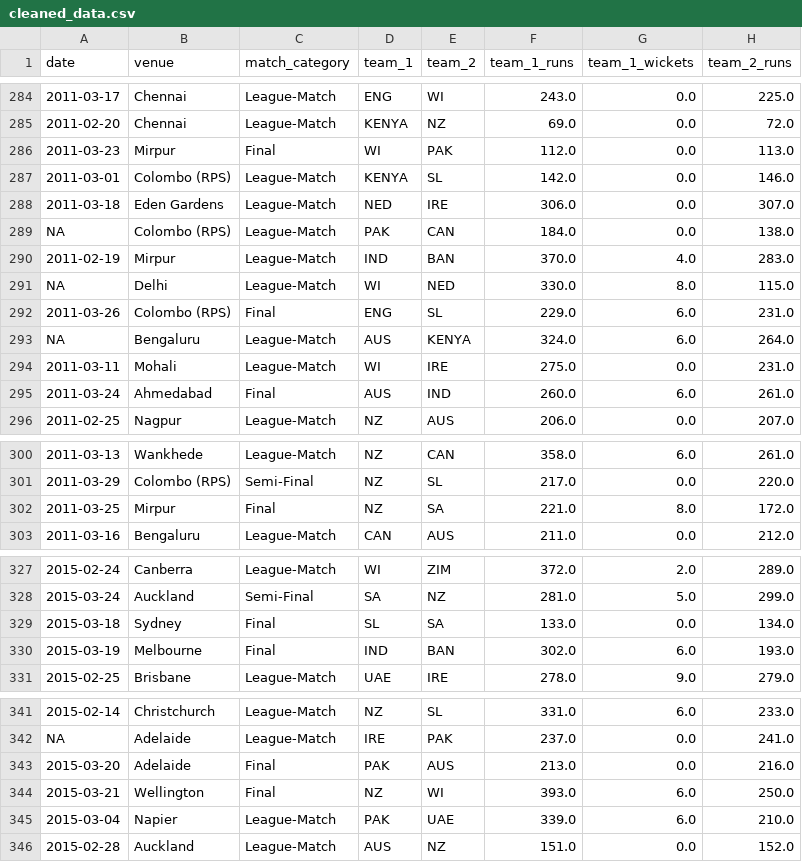
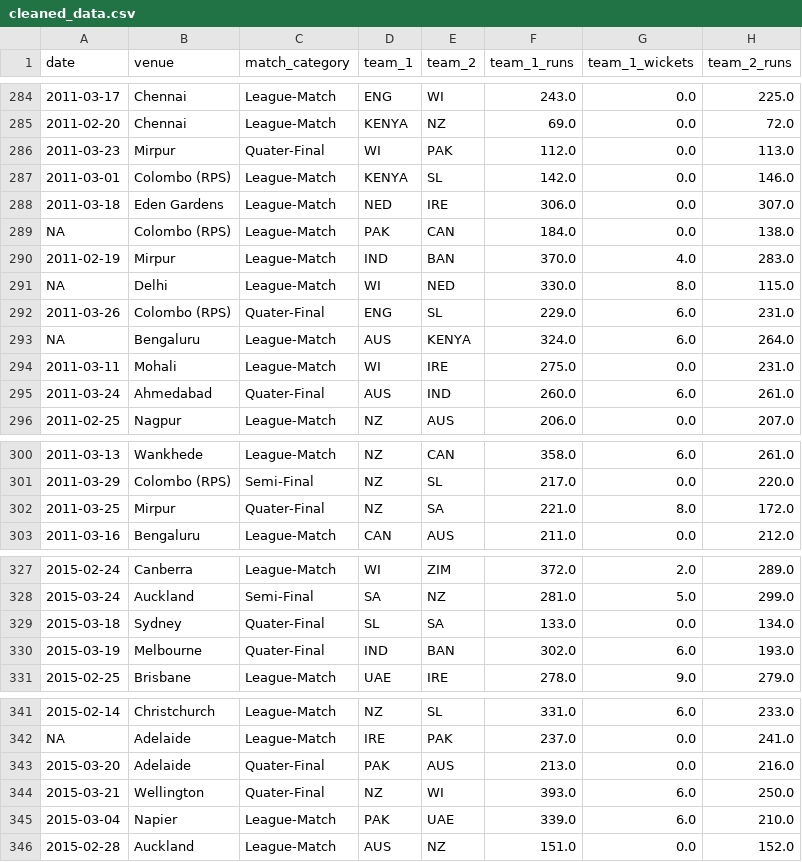
Before and after one commit to RashmikaD2001/Python-Bootcamp-Project, a CSV file: cleaned_data.csv, drawn as a sheet; only a part is shown, gaps mark what is left out; the diff names each change by its address in the sheet, - before the commit and + after, or states it on an @@ line.

Commit message:
Update match Categories

```diff
--- a/cleaned_data.csv
+++ b/cleaned_data.csv
-C286 (match_category): Final
+C286 (match_category): Quater-Final
-C292 (match_category): Final
+C292 (match_category): Quater-Final
-C295 (match_category): Final
+C295 (match_category): Quater-Final
-C302 (match_category): Final
+C302 (match_category): Quater-Final
-C329:C330 (match_category): Final
+C329:C330 (match_category): Quater-Final
-C343:C344 (match_category): Final
+C343:C344 (match_category): Quater-Final
```
